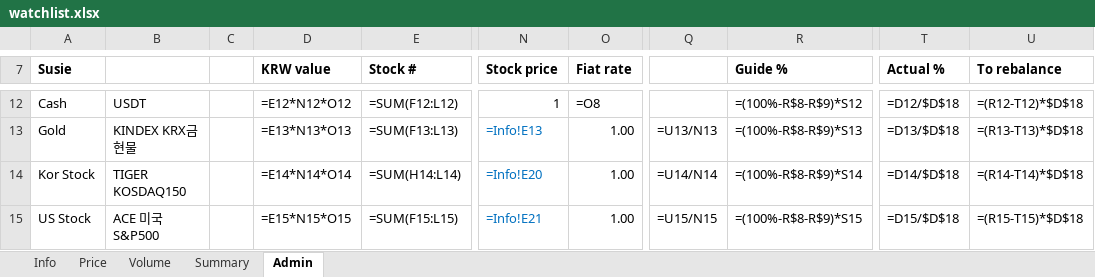
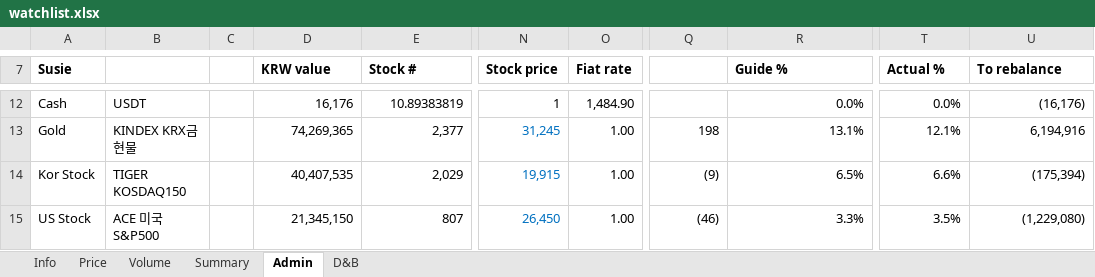
Before and after one commit to jtkimpr/finance-watch, an Excel workbook: data/watchlist.xlsx, sheet Admin, drawn as a sheet; only a part is shown, gaps mark what is left out; values as stored, in another font and other column widths than the file's, no borders; formulas without a stored value are shown as written; conditional formats not drawn; the diff covers the shown part only; the diff names each change by its address in the sheet, - before the commit and + after, or states it on an @@ line.

```diff
--- a/data/watchlist.xlsx (sheet Admin)
+++ b/data/watchlist.xlsx (sheet Admin)
+sheet tab: D&B
-D12 (KRW value): =E12*N12*O12
+D12 (KRW value): 16,176
-E12 (Stock #): =SUM(F12:L12)
+E12 (Stock #): 10.89383819
-O12 (Fiat rate): =O8
+O12 (Fiat rate): 1,484.90
-R12 (Guide %): =(100%-R$8-R$9)*S12
+R12 (Guide %): 0.0%
-T12 (Actual %): =D12/$D$18
+T12 (Actual %): 0.0%
-U12 (To rebalance): =(R12-T12)*$D$18
+U12 (To rebalance): (16,176)
-D13 (KRW value): =E13*N13*O13
+D13 (KRW value): 74,269,365
-E13 (Stock #): =SUM(F13:L13)
+E13 (Stock #): 2,377
-N13 (Stock price): =Info!E13
+N13 (Stock price): 31,245
-Q13: =U13/N13
+Q13: 198
-R13 (Guide %): =(100%-R$8-R$9)*S13
+R13 (Guide %): 13.1%
-T13 (Actual %): =D13/$D$18
+T13 (Actual %): 12.1%
-U13 (To rebalance): =(R13-T13)*$D$18
+U13 (To rebalance): 6,194,916
-D14 (KRW value): =E14*N14*O14
+D14 (KRW value): 40,407,535
-E14 (Stock #): =SUM(H14:L14)
+E14 (Stock #): 2,029
-N14 (Stock price): =Info!E20
+N14 (Stock price): 19,915
-Q14: =U14/N14
+Q14: (9)
-R14 (Guide %): =(100%-R$8-R$9)*S14
+R14 (Guide %): 6.5%
-T14 (Actual %): =D14/$D$18
+T14 (Actual %): 6.6%
-U14 (To rebalance): =(R14-T14)*$D$18
+U14 (To rebalance): (175,394)
-D15 (KRW value): =E15*N15*O15
+D15 (KRW value): 21,345,150
-E15 (Stock #): =SUM(F15:L15)
+E15 (Stock #): 807
-N15 (Stock price): =Info!E21
+N15 (Stock price): 26,450
-Q15: =U15/N15
+Q15: (46)
-R15 (Guide %): =(100%-R$8-R$9)*S15
+R15 (Guide %): 3.3%
-T15 (Actual %): =D15/$D$18
+T15 (Actual %): 3.5%
-U15 (To rebalance): =(R15-T15)*$D$18
+U15 (To rebalance): (1,229,080)
```
Also changed, not shown: 4 added rows, 4 removed rows and 221 edited cells elsewhere in this sheet, sheet Summary, sheet Info, sheet Volume, sheet Price.
